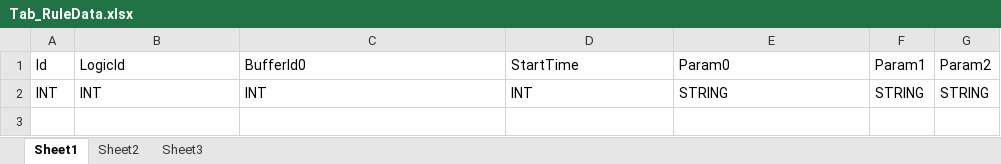
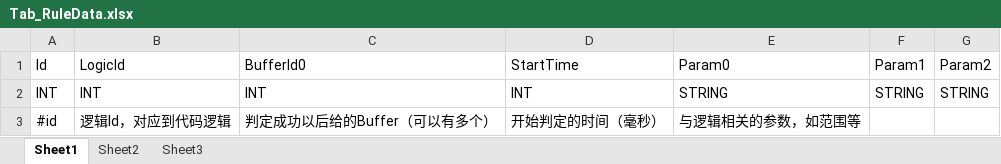
Before and after one commit to CNC-Not-Coder/RPGSkill, an Excel workbook: RPGSkill/Tools/TableTools/Tables/Excel/Skill/Tab_RuleData.xlsx, sheet Sheet1, drawn as a sheet; values as stored, in another font and other column widths than the file's, no borders; the diff names each change by its address in the sheet, - before the commit and + after, or states it on an @@ line.

```diff
--- a/RPGSkill/Tools/TableTools/Tables/Excel/Skill/Tab_RuleData.xlsx (sheet Sheet1)
+++ b/RPGSkill/Tools/TableTools/Tables/Excel/Skill/Tab_RuleData.xlsx (sheet Sheet1)
+row 3: #id | 逻辑Id，对应到代码逻辑 | 判定成功以后给的Buffer（可以有多个） | 开始判定的时间（毫秒） | 与逻辑相关的参数，如范围等
```
Also changed, not shown: RPGSkill/Tools/TableTools/Tables/Excel/Skill/Tab_BufferData.xlsx, RPGSkill/Tools/TableTools/Tables/Excel/Skill/Tab_SkillData.xlsx, 13 other files.
